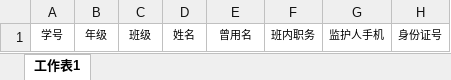
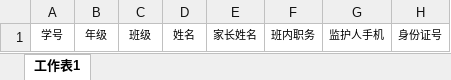
Before and after one commit to recklessMo/goods, an Excel workbook: src/main/resources/excel/student_import.xlsx, sheet 工作表1, drawn as a sheet; only a part is shown; values as stored, in another font and other column widths than the file's, no borders; the diff names each change by its address in the sheet, - before the commit and + after, or states it on an @@ line.

```diff
--- a/src/main/resources/excel/student_import.xlsx (sheet 工作表1)
+++ b/src/main/resources/excel/student_import.xlsx (sheet 工作表1)
-E1: 曾用名
+E1: 家长姓名
```
Also changed, not shown: src/main/resources/excel/student_export.xlsx, 6 other files.
